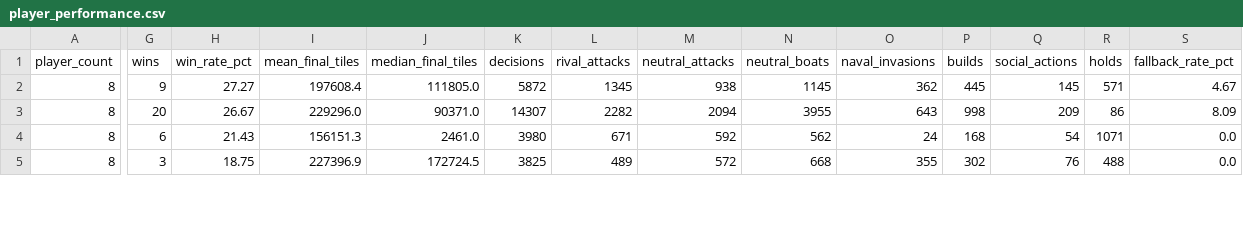
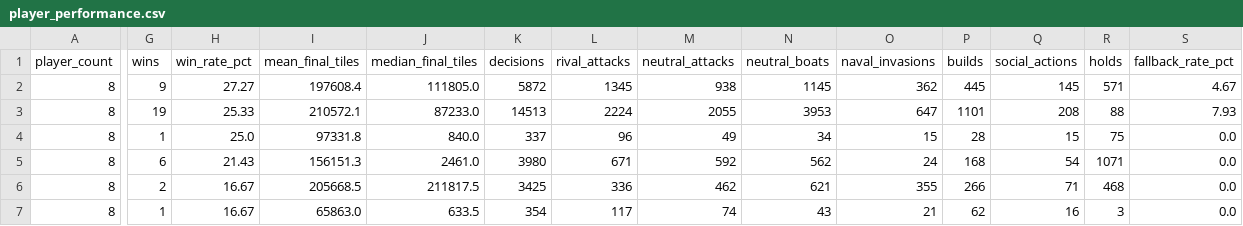
Before and after one commit to welttowelt/proxywar-coworld-starter, a CSV file: data/analysis/player_performance.csv, drawn as a sheet; only a part is shown, gaps mark what is left out; addresses are those after the commit; rows hold the shown columns only; the diff covers the shown part only; the diff names each change by its address in the sheet, - before the commit and + after, or states it on an @@ line.

```diff
--- a/data/analysis/player_performance.csv
+++ b/data/analysis/player_performance.csv
-G3 (wins): 20
+G3 (wins): 19
-H3 (win_rate_pct): 26.67
+H3 (win_rate_pct): 25.33
-I3 (mean_final_tiles): 229296.0
+I3 (mean_final_tiles): 210572.1
-J3 (median_final_tiles): 90371.0
+J3 (median_final_tiles): 87233.0
-K3 (decisions): 14307
+K3 (decisions): 14513
-L3 (rival_attacks): 2282
+L3 (rival_attacks): 2224
-M3 (neutral_attacks): 2094
+M3 (neutral_attacks): 2055
-N3 (neutral_boats): 3955
+N3 (neutral_boats): 3953
-O3 (naval_invasions): 643
+O3 (naval_invasions): 647
-P3 (builds): 998
+P3 (builds): 1101
-Q3 (social_actions): 209
+Q3 (social_actions): 208
-R3 (holds): 86
+R3 (holds): 88
-S3 (fallback_rate_pct): 8.09
+S3 (fallback_rate_pct): 7.93
+row 4: 8 | 1 | 25.0 | 97331.8 | 840.0 | 337 | 96 | 49 | 34 | 15 | 28 | 15 | 75 | 0.0
-G6 (wins): 3
+G6 (wins): 2
-H6 (win_rate_pct): 18.75
+H6 (win_rate_pct): 16.67
-I6 (mean_final_tiles): 227396.9
+I6 (mean_final_tiles): 205668.5
-J6 (median_final_tiles): 172724.5
+J6 (median_final_tiles): 211817.5
-K6 (decisions): 3825
+K6 (decisions): 3425
-L6 (rival_attacks): 489
+L6 (rival_attacks): 336
-M6 (neutral_attacks): 572
+M6 (neutral_attacks): 462
-N6 (neutral_boats): 668
+N6 (neutral_boats): 621
-P6 (builds): 302
+P6 (builds): 266
-Q6 (social_actions): 76
+Q6 (social_actions): 71
-R6 (holds): 488
+R6 (holds): 468
+row 7: 8 | 1 | 16.67 | 65863.0 | 633.5 | 354 | 117 | 74 | 43 | 21 | 62 | 16 | 3 | 0.0
```
Also changed, not shown: 1 added row, 2 removed rows and 60 edited cells elsewhere in this file, data/analysis/ffa_phase_profile.csv, data/analysis/round_results.csv, 40 other files.
